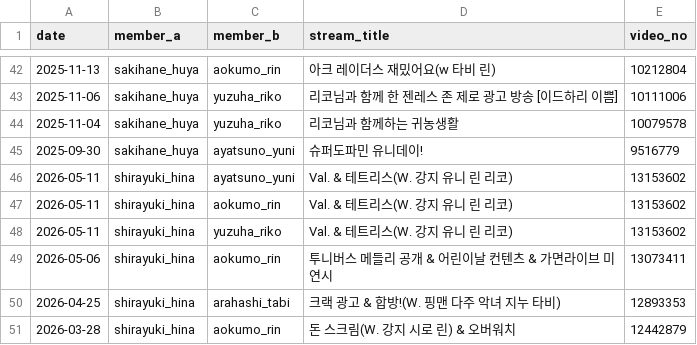
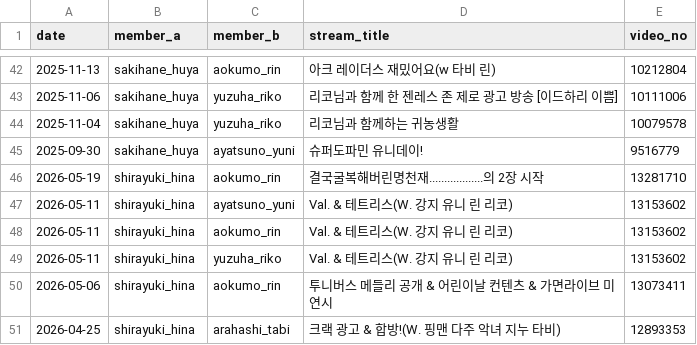
Before and after one commit to coding-jhj/Stelive_data, a CSV file: data/collabs.csv, drawn as a sheet; only a part is shown, gaps mark what is left out; the shorter side is filled out with more unchanged rows.

```diff
--- a/data/collabs.csv
+++ b/data/collabs.csv
@@ -46,2 +46,3 @@
 2025-09-30,sakihane_huya,ayatsuno_yuni,슈퍼도파민 유니데이!,9516779
+2026-05-19,shirayuki_hina,aokumo_rin,결국굴복해버린명천재..................의 2장 시작,13281710
 2026-05-11,shirayuki_hina,ayatsuno_yuni,Val. & 테트리스(W. 강지 유니 린 리코),13153602
```
Also changed, not shown: data/followers.csv, data/streams.csv, 2 other files.
